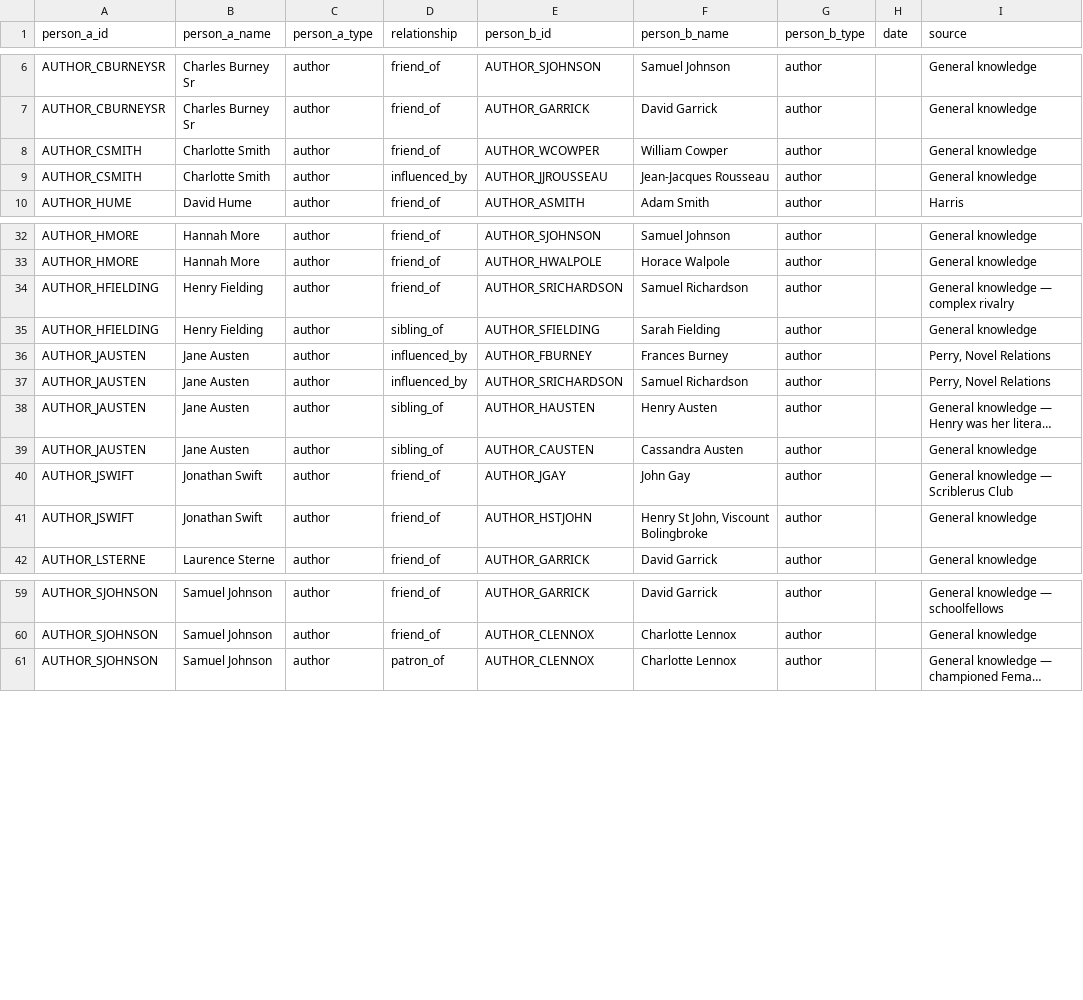
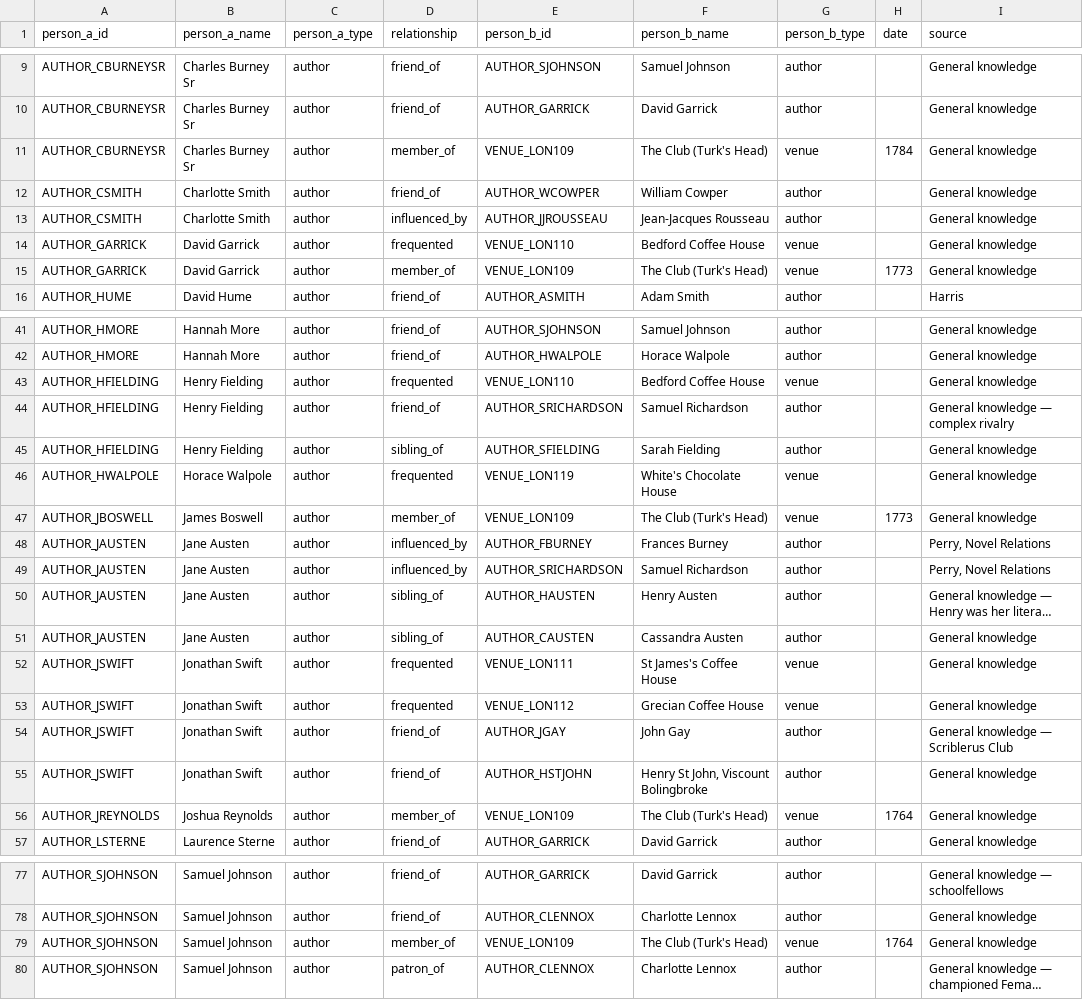
Before and after one commit to danwaterfield/DigHums, a CSV file: gazetteer/relationships.csv, drawn as a sheet; only a part is shown, gaps mark what is left out; long unchanged cells end in …; the diff covers the shown part only; the diff names each change by its address in the sheet, - before the commit and + after, or states it on an @@ line.

Commit message:
data: 18 new coffee houses (LON109-126) + 21 person-venue relationships
Key additions: Turk's Head (Johnson's Club), Bedford (theatrical), St James's,
Grecian, Child's, Dick's, Nando's, George's, Smyrna, Cocoa Tree, White's,
Jonathan's (proto-Stock Exchange), Rainbow, Marine, Jerusalem.
Club memberships: Johnson, Burke, Goldsmith, Reynolds, Garrick, Boswell,
Gibbon, Adam Smith, Sheridan, Charles Burney Sr.

```diff
--- a/gazetteer/relationships.csv
+++ b/gazetteer/relationships.csv
+row 11: AUTHOR_CBURNEYSR | Charles Burney Sr | author | member_of | VENUE_LON109 | The Club (Turk's Head) | venue | 1784 | General knowledge
+row 14: AUTHOR_GARRICK | David Garrick | author | frequented | VENUE_LON110 | Bedford Coffee House | venue |  | General knowledge
+row 15: AUTHOR_GARRICK | David Garrick | author | member_of | VENUE_LON109 | The Club (Turk's Head) | venue | 1773 | General knowledge
+row 43: AUTHOR_HFIELDING | Henry Fielding | author | frequented | VENUE_LON110 | Bedford Coffee House | venue |  | General knowledge
+row 46: AUTHOR_HWALPOLE | Horace Walpole | author | frequented | VENUE_LON119 | White's Chocolate House | venue |  | General knowledge
+row 47: AUTHOR_JBOSWELL | James Boswell | author | member_of | VENUE_LON109 | The Club (Turk's Head) | venue | 1773 | General knowledge
+row 52: AUTHOR_JSWIFT | Jonathan Swift | author | frequented | VENUE_LON111 | St James's Coffee House | venue |  | General knowledge
+row 53: AUTHOR_JSWIFT | Jonathan Swift | author | frequented | VENUE_LON112 | Grecian Coffee House | venue |  | General knowledge
+row 56: AUTHOR_JREYNOLDS | Joshua Reynolds | author | member_of | VENUE_LON109 | The Club (Turk's Head) | venue | 1764 | General knowledge
+row 79: AUTHOR_SJOHNSON | Samuel Johnson | author | member_of | VENUE_LON109 | The Club (Turk's Head) | venue | 1764 | General knowledge
```
Also changed, not shown: 11 added rows elsewhere in this file, gazetteer/venues.csv.
